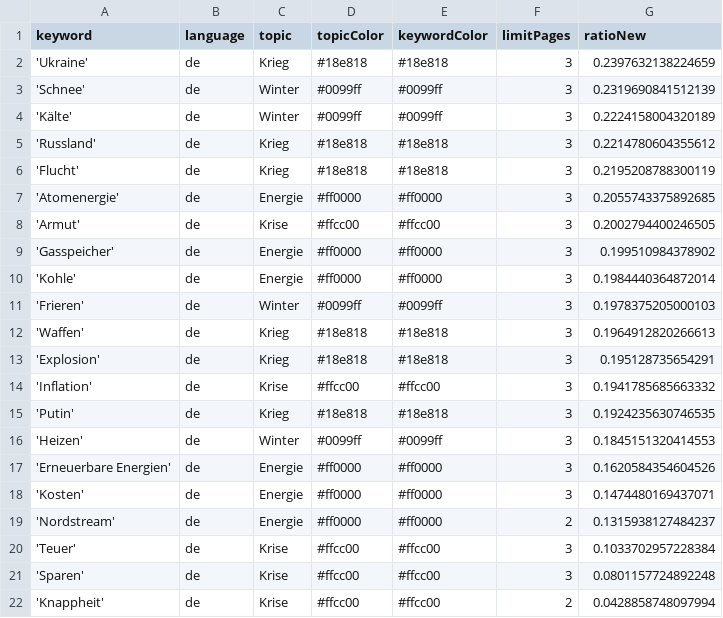
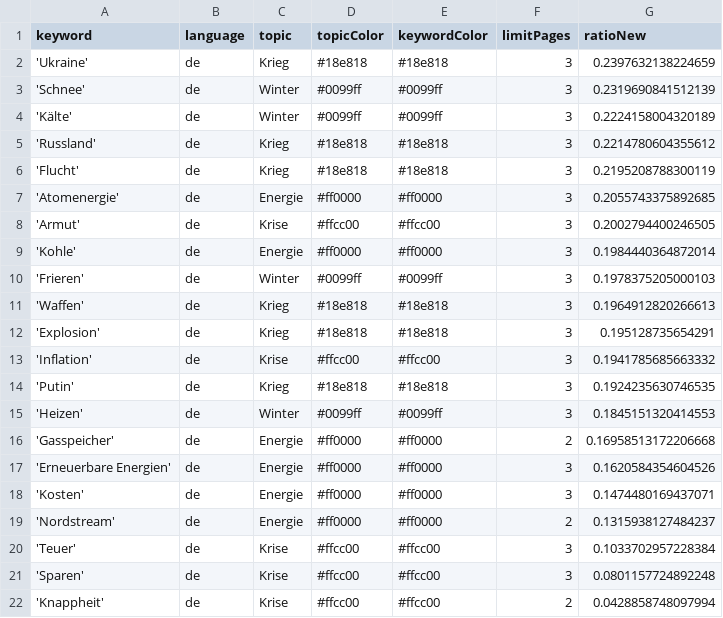
Before and after one commit to paularicarda-news/winterIsComing2, a CSV file: keywords.csv, drawn as a sheet; removed rows and columns are numbered as before the commit, all else as after; the diff names each change by its address in the sheet, - before the commit and + after, or states it on an @@ line.

Commit message:
Commit from GitHub Actions (harvest:0.0)

```diff
--- a/keywords.csv
+++ b/keywords.csv
-row 9: 'Gasspeicher' | de | Energie | #ff0000 | #ff0000 | 3 | 0.199510984378902
+row 16: 'Gasspeicher' | de | Energie | #ff0000 | #ff0000 | 2 | 0.16958513172206668
```
